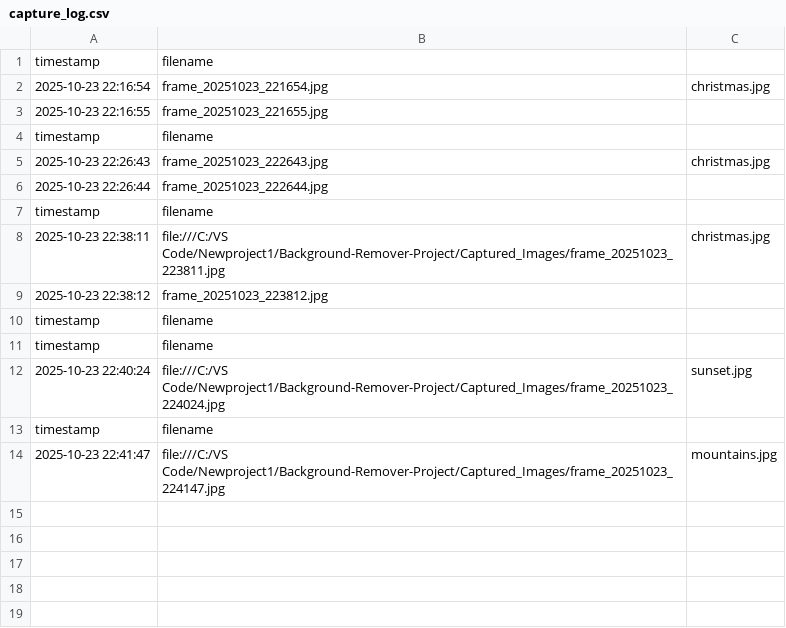
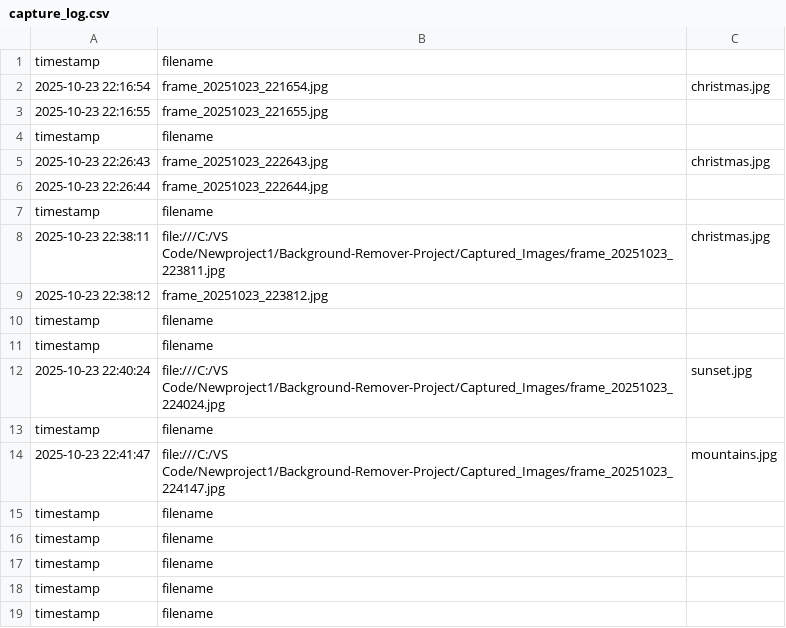
Before and after one commit to Pavi040315/Background-Remover-Project, a CSV file: CSV Files/capture_log.csv, drawn as a sheet; the diff names each change by its address in the sheet, - before the commit and + after, or states it on an @@ line.

```diff
--- a/CSV Files/capture_log.csv
+++ b/CSV Files/capture_log.csv
+row 15: timestamp | filename
+row 16: timestamp | filename
+row 17: timestamp | filename
+row 18: timestamp | filename
+row 19: timestamp | filename
```
Also changed, not shown: 1 other file.
